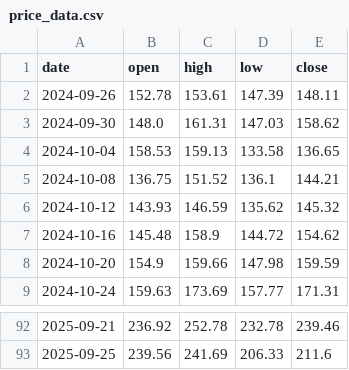
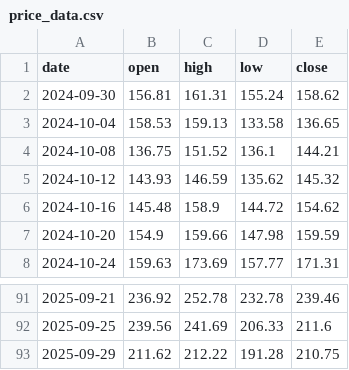
Before and after one commit to brisklm/basic-coin-prediction-node, a CSV file: data/price_data.csv, drawn as a sheet; only a part is shown, gaps mark what is left out.

```diff
--- a/data/price_data.csv
+++ b/data/price_data.csv
@@ -1,4 +1,3 @@
 date,open,high,low,close
-2024-09-26,152.78,153.61,147.39,148.11
-2024-09-30,148.0,161.31,147.03,158.62
+2024-09-30,156.81,161.31,155.24,158.62
 2024-10-04,158.53,159.13,133.58,136.65
@@ -93 +92,2 @@ date,open,high,low,close
 2025-09-25,239.56,241.69,206.33,211.6
+2025-09-29,211.62,212.22,191.28,210.75
```
